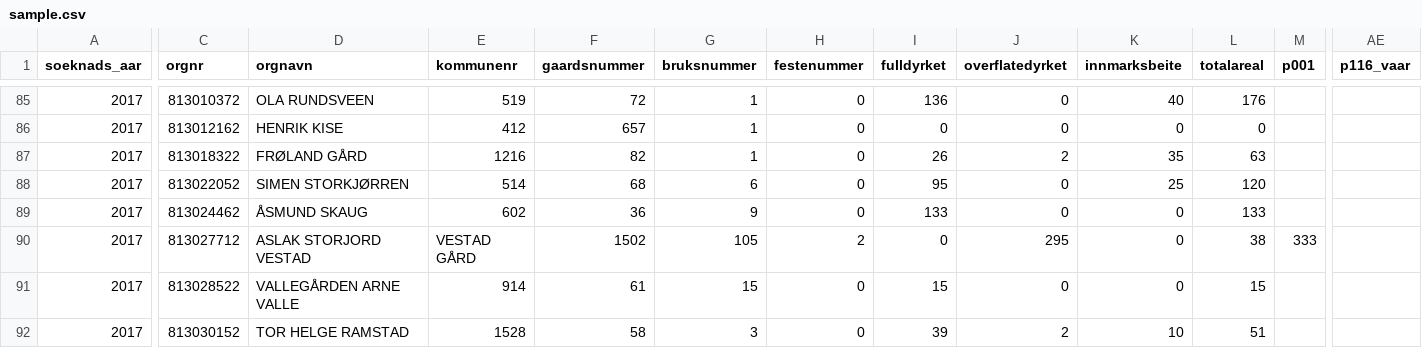
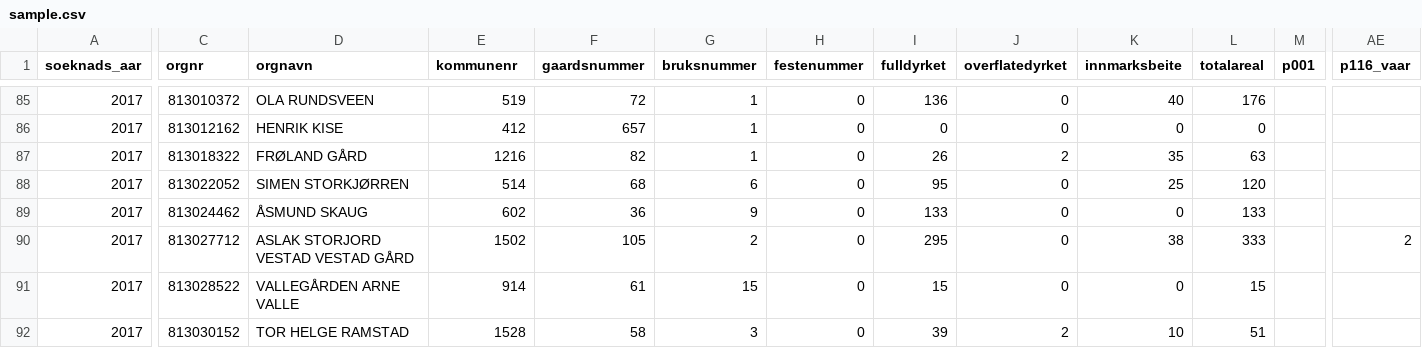
Before and after one commit to LandbruksdirektoratetGIT/opendata, a CSV file: datasets/produksjon-og-avlosertilskudd/2017/sample.csv, drawn as a sheet; only a part is shown, gaps mark what is left out; the diff covers the shown part only; the diff names each change by its address in the sheet, - before the commit and + after, or states it on an @@ line.

Commit message:
Update sample.csv

```diff
--- a/datasets/produksjon-og-avlosertilskudd/2017/sample.csv
+++ b/datasets/produksjon-og-avlosertilskudd/2017/sample.csv
-D90 (orgnavn): ASLAK STORJORD VESTAD
+D90 (orgnavn): ASLAK STORJORD VESTAD VESTAD GÅRD
-E90 (kommunenr): VESTAD GÅRD
+E90 (kommunenr): 1502
-F90 (gaardsnummer): 1502
+F90 (gaardsnummer): 105
-G90 (bruksnummer): 105
+G90 (bruksnummer): 2
-H90 (festenummer): 2
+H90 (festenummer): 0
-I90 (fulldyrket): 0
+I90 (fulldyrket): 295
-J90 (overflatedyrket): 295
+J90 (overflatedyrket): 0
-K90 (innmarksbeite): 0
+K90 (innmarksbeite): 38
-L90 (totalareal): 38
+L90 (totalareal): 333
-M90 (p001): 333
+M90 (p001): (empty)
-AE90 (p116_vaar): (empty)
+AE90 (p116_vaar): 2
```
Also changed, not shown: 33 edited cells elsewhere in this file.
